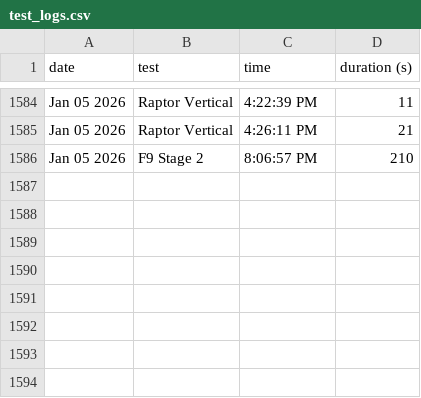
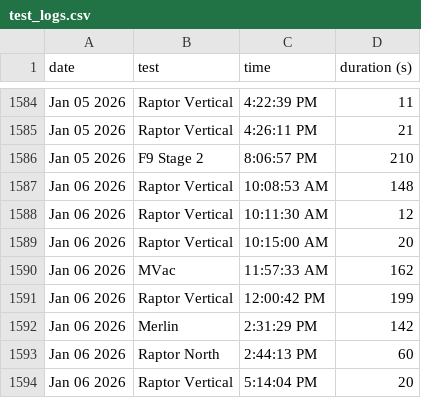
Before and after one commit to CameronField/SpaceX_Eng_Test_Log, a CSV file: test_logs.csv, drawn as a sheet; only a part is shown, gaps mark what is left out.

Commit message:
Update test log

```diff
--- a/test_logs.csv
+++ b/test_logs.csv
@@ -1586 +1586,9 @@ Jan 05 2026,Raptor Vertical,4:26:11 PM,21
 Jan 05 2026,F9 Stage 2,8:06:57 PM,210
+Jan 06 2026,Raptor Vertical,10:08:53 AM,148
+Jan 06 2026,Raptor Vertical,10:11:30 AM,12
+Jan 06 2026,Raptor Vertical,10:15:00 AM,20
+Jan 06 2026,MVac,11:57:33 AM,162
+Jan 06 2026,Raptor Vertical,12:00:42 PM,199
+Jan 06 2026,Merlin,2:31:29 PM,142
+Jan 06 2026,Raptor North,2:44:13 PM,60
+Jan 06 2026,Raptor Vertical,5:14:04 PM,20
```
